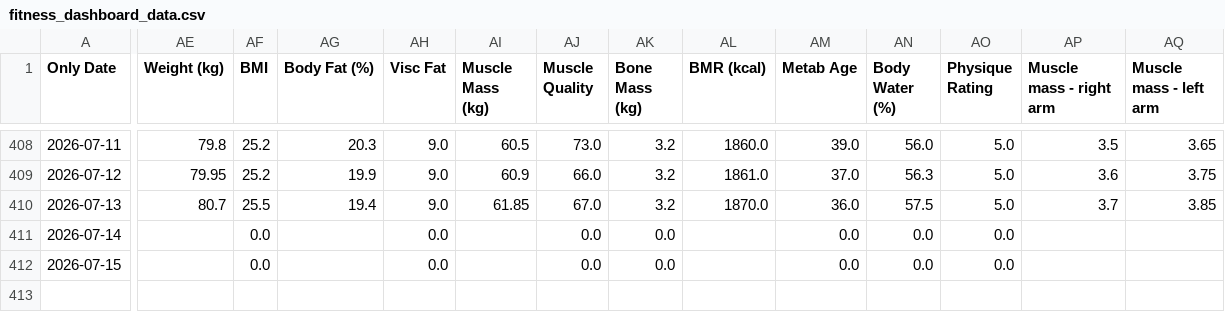
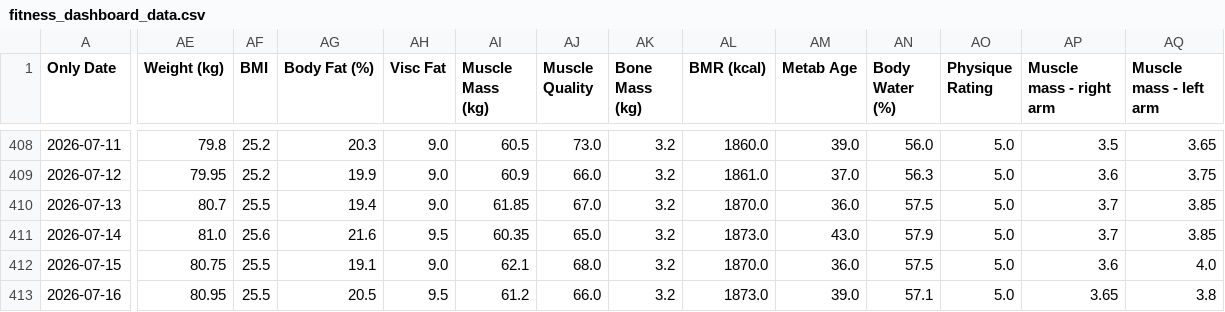
Before and after one commit to fitness-dashboard/fitness-dashboard, a CSV file: fitness_dashboard_data.csv, drawn as a sheet; only a part is shown, gaps mark what is left out; rows hold the shown columns only; the diff covers the shown part only; the diff names each change by its address in the sheet, - before the commit and + after, or states it on an @@ line.

Commit message:
Automatisches Dashboard Update

```diff
--- a/fitness_dashboard_data.csv
+++ b/fitness_dashboard_data.csv
-AE411 (Weight (kg)): (empty)
+AE411 (Weight (kg)): 81.0
-AF411 (BMI): 0.0
+AF411 (BMI): 25.6
-AG411 (Body Fat (%)): (empty)
+AG411 (Body Fat (%)): 21.6
-AH411 (Visc Fat): 0.0
+AH411 (Visc Fat): 9.5
-AI411 (Muscle Mass (kg)): (empty)
+AI411 (Muscle Mass (kg)): 60.35
-AJ411 (Muscle Quality): 0.0
+AJ411 (Muscle Quality): 65.0
-AK411:AK412 (Bone Mass (kg)): 0.0
+AK411:AK412 (Bone Mass (kg)): 3.2
-AL411 (BMR (kcal)): (empty)
+AL411 (BMR (kcal)): 1873.0
-AM411 (Metab Age): 0.0
+AM411 (Metab Age): 43.0
-AN411 (Body Water (%)): 0.0
+AN411 (Body Water (%)): 57.9
-AO411:AO412 (Physique Rating): 0.0
+AO411:AO412 (Physique Rating): 5.0
-AP411 (Muscle mass - right arm): (empty)
+AP411 (Muscle mass - right arm): 3.7
-AQ411 (Muscle mass - left arm): (empty)
+AQ411 (Muscle mass - left arm): 3.85
-AE412 (Weight (kg)): (empty)
+AE412 (Weight (kg)): 80.75
-AF412 (BMI): 0.0
+AF412 (BMI): 25.5
-AG412 (Body Fat (%)): (empty)
+AG412 (Body Fat (%)): 19.1
-AH412 (Visc Fat): 0.0
+AH412 (Visc Fat): 9.0
-AI412 (Muscle Mass (kg)): (empty)
+AI412 (Muscle Mass (kg)): 62.1
-AJ412 (Muscle Quality): 0.0
+AJ412 (Muscle Quality): 68.0
-AL412 (BMR (kcal)): (empty)
+AL412 (BMR (kcal)): 1870.0
-AM412 (Metab Age): 0.0
+AM412 (Metab Age): 36.0
-AN412 (Body Water (%)): 0.0
+AN412 (Body Water (%)): 57.5
-AP412 (Muscle mass - right arm): (empty)
+AP412 (Muscle mass - right arm): 3.6
-AQ412 (Muscle mass - left arm): (empty)
+AQ412 (Muscle mass - left arm): 4.0
+row 413: 2026-07-16 | 80.95 | 25.5 | 20.5 | 9.5 | 61.2 | 66.0 | 3.2 | 1873.0 | 39.0 | 57.1 | 5.0 | 3.65 | 3.8
```
Also changed, not shown: 64 edited cells elsewhere in this file, 1 other file.
